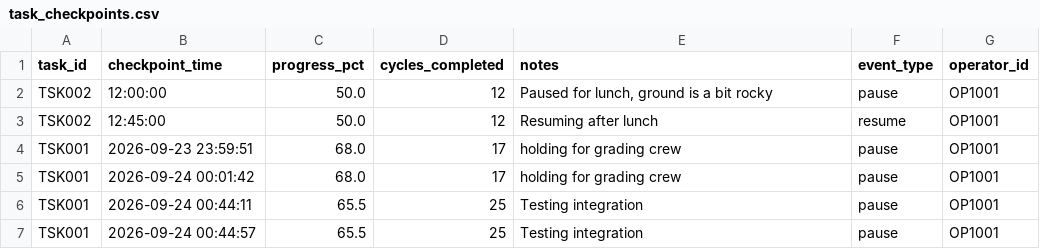
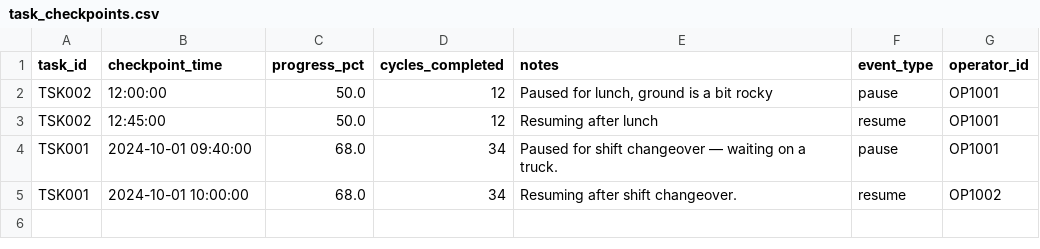
Before and after one commit to atharv1945/Caterpillar, a CSV file: backend/app/data/task_checkpoints.csv, drawn as a sheet.

```diff
--- a/backend/app/data/task_checkpoints.csv
+++ b/backend/app/data/task_checkpoints.csv
@@ -3,5 +3,3 @@ TSK002,12:00:00,50.0,12,"Paused for lunch, ground is a bit rocky",pause,OP1001
 TSK002,12:45:00,50.0,12,Resuming after lunch,resume,OP1001
-TSK001,2026-09-23 23:59:51,68.0,17,holding for grading crew,pause,OP1001
-TSK001,2026-09-24 00:01:42,68.0,17,holding for grading crew,pause,OP1001
-TSK001,2026-09-24 00:44:11,65.5,25,Testing integration,pause,OP1001
-TSK001,2026-09-24 00:44:57,65.5,25,Testing integration,pause,OP1001
+TSK001,2024-10-01 09:40:00,68.0,34,Paused for shift changeover — waiting on a truck.,pause,OP1001
+TSK001,2024-10-01 10:00:00,68.0,34,Resuming after shift changeover.,resume,OP1002
```
Also changed, not shown: backend/app/data/idle_events.csv, 9 other files.
